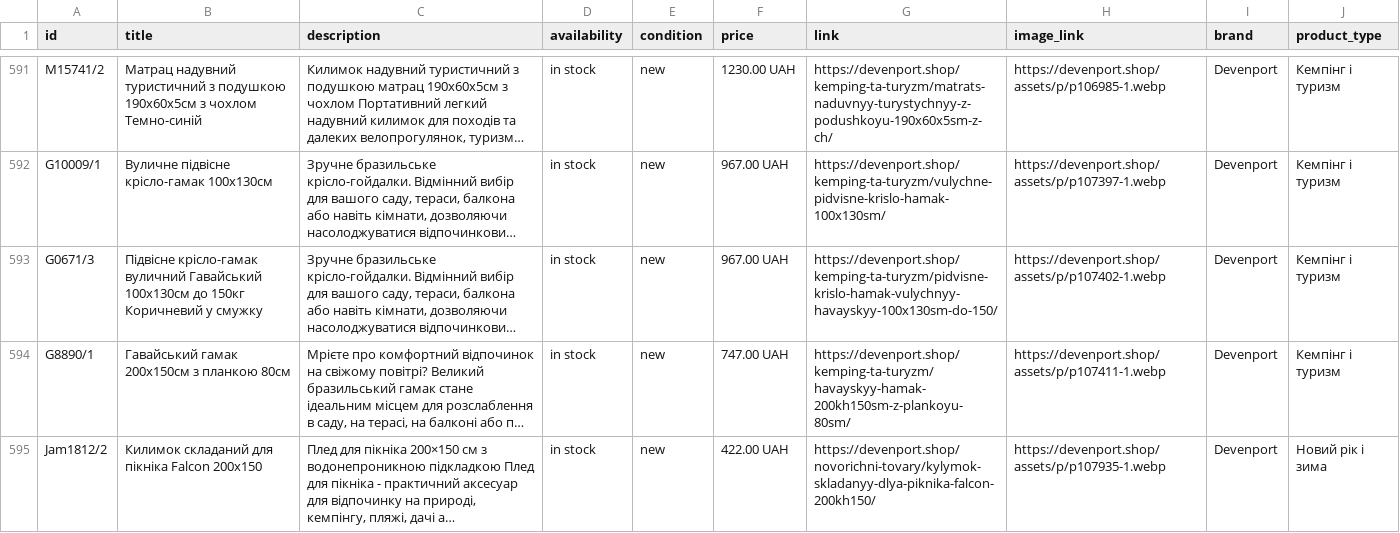
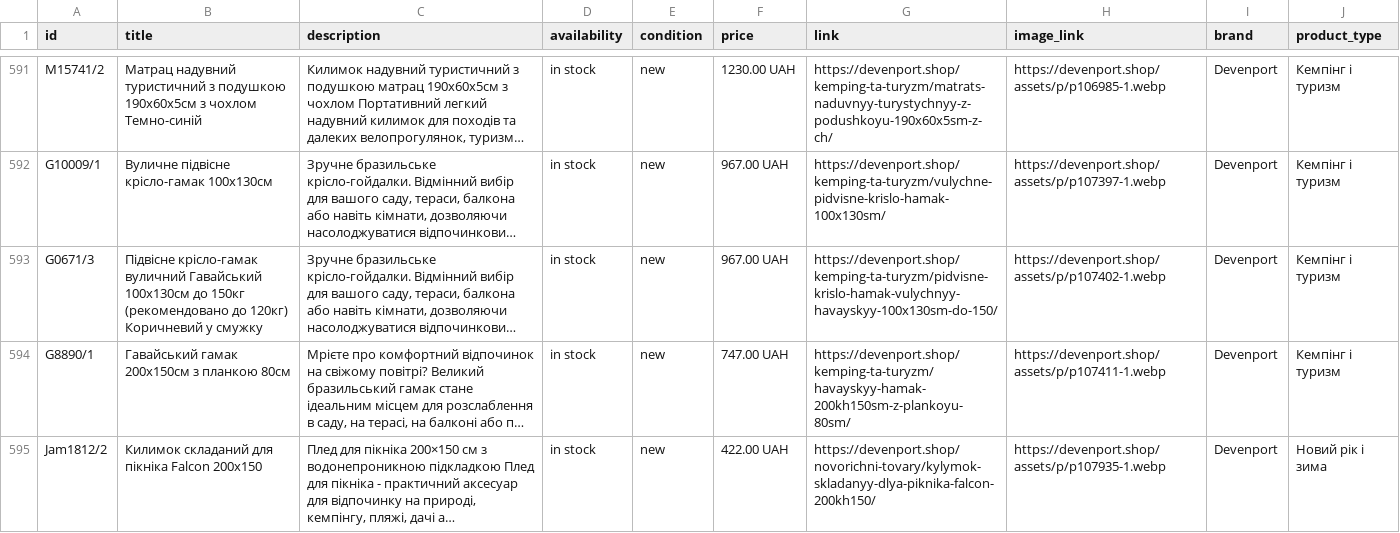
Before and after one commit to alekskenuey-ui/Devenport, a CSV file: feeds/meta-catalog.csv, drawn as a sheet; only a part is shown, gaps mark what is left out; long unchanged cells end in …; the diff covers the shown part only; the diff names each change by its address in the sheet, - before the commit and + after, or states it on an @@ line.

```diff
--- a/feeds/meta-catalog.csv
+++ b/feeds/meta-catalog.csv
-B593 (title): …до 150кг Коричневий у…
+B593 (title): …до 150кг (рекомендовано до 120кг) Коричневий у…
```
Also changed, not shown: 7 edited cells elsewhere in this file, 33 other files.
